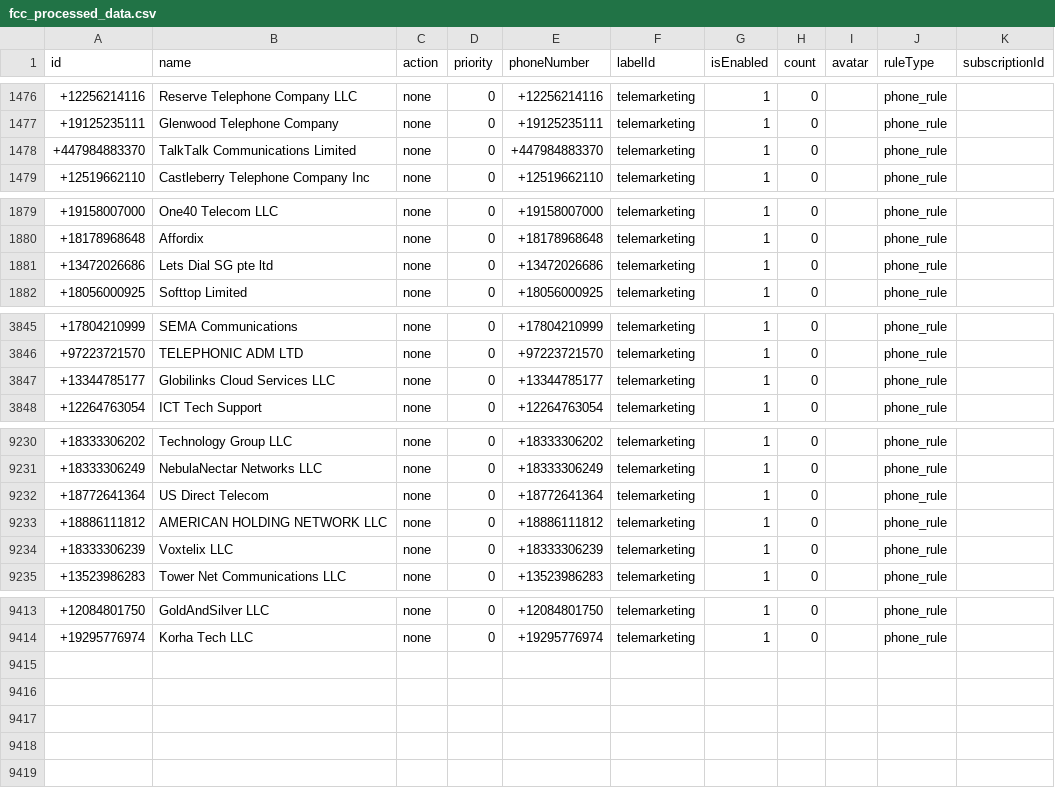
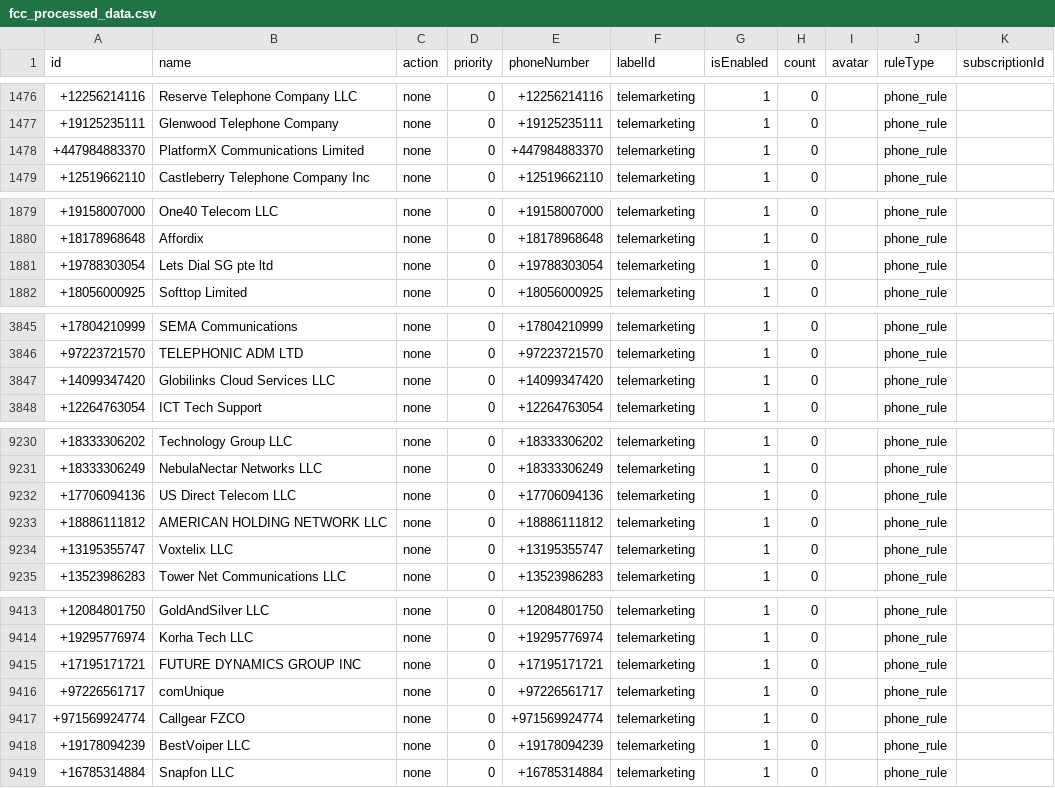
Before and after one commit to choicenew/yourcallrule, a CSV file: US/fcc_processed_data.csv, drawn as a sheet; only a part is shown, gaps mark what is left out; the diff covers the shown part only.

```diff
--- a/US/fcc_processed_data.csv
+++ b/US/fcc_processed_data.csv
@@ -1477,3 +1477,3 @@ id,name,action,priority,phoneNumber,labelId,isEnabled,count,avatar,ruleType,subs
 +19125235111,Glenwood Telephone Company,none,0,+19125235111,telemarketing,1,0,,phone_rule,
-+447984883370,TalkTalk Communications Limited,none,0,+447984883370,telemarketing,1,0,,phone_rule,
++447984883370,PlatformX Communications Limited,none,0,+447984883370,telemarketing,1,0,,phone_rule,
 +12519662110,Castleberry Telephone Company Inc,none,0,+12519662110,telemarketing,1,0,,phone_rule,
@@ -1880,3 +1880,3 @@ id,name,action,priority,phoneNumber,labelId,isEnabled,count,avatar,ruleType,subs
 +18178968648,Affordix,none,0,+18178968648,telemarketing,1,0,,phone_rule,
-+13472026686,Lets Dial SG pte ltd,none,0,+13472026686,telemarketing,1,0,,phone_rule,
++19788303054,Lets Dial SG pte ltd,none,0,+19788303054,telemarketing,1,0,,phone_rule,
 +18056000925,Softtop Limited,none,0,+18056000925,telemarketing,1,0,,phone_rule,
@@ -3846,3 +3846,3 @@ id,name,action,priority,phoneNumber,labelId,isEnabled,count,avatar,ruleType,subs
 +97223721570,TELEPHONIC ADM LTD,none,0,+97223721570,telemarketing,1,0,,phone_rule,
-+13344785177,Globilinks Cloud Services LLC,none,0,+13344785177,telemarketing,1,0,,phone_rule,
++14099347420,Globilinks Cloud Services LLC,none,0,+14099347420,telemarketing,1,0,,phone_rule,
 +12264763054,ICT Tech Support,none,0,+12264763054,telemarketing,1,0,,phone_rule,
@@ -9231,5 +9231,5 @@ id,name,action,priority,phoneNumber,labelId,isEnabled,count,avatar,ruleType,subs
 +18333306249,NebulaNectar Networks LLC,none,0,+18333306249,telemarketing,1,0,,phone_rule,
-+18772641364,US Direct Telecom,none,0,+18772641364,telemarketing,1,0,,phone_rule,
++17706094136,US Direct Telecom LLC,none,0,+17706094136,telemarketing,1,0,,phone_rule,
 +18886111812,AMERICAN HOLDING NETWORK LLC,none,0,+18886111812,telemarketing,1,0,,phone_rule,
-+18333306239,Voxtelix LLC,none,0,+18333306239,telemarketing,1,0,,phone_rule,
++13195355747,Voxtelix LLC,none,0,+13195355747,telemarketing,1,0,,phone_rule,
 +13523986283,Tower Net Communications LLC,none,0,+13523986283,telemarketing,1,0,,phone_rule,
@@ -9414 +9414,6 @@ id,name,action,priority,phoneNumber,labelId,isEnabled,count,avatar,ruleType,subs
 +19295776974,Korha Tech LLC,none,0,+19295776974,telemarketing,1,0,,phone_rule,
++17195171721,FUTURE DYNAMICS GROUP INC,none,0,+17195171721,telemarketing,1,0,,phone_rule,
++97226561717,comUnique,none,0,+97226561717,telemarketing,1,0,,phone_rule,
++971569924774,Callgear FZCO,none,0,+971569924774,telemarketing,1,0,,phone_rule,
++19178094239,BestVoiper LLC,none,0,+19178094239,telemarketing,1,0,,phone_rule,
++16785314884,Snapfon LLC,none,0,+16785314884,telemarketing,1,0,,phone_rule,
```
Also changed, not shown: 1 edited cell elsewhere in this file, CL/processed_spamchile.csv, EU/processed_phoneblock.csv, 20 other files.
